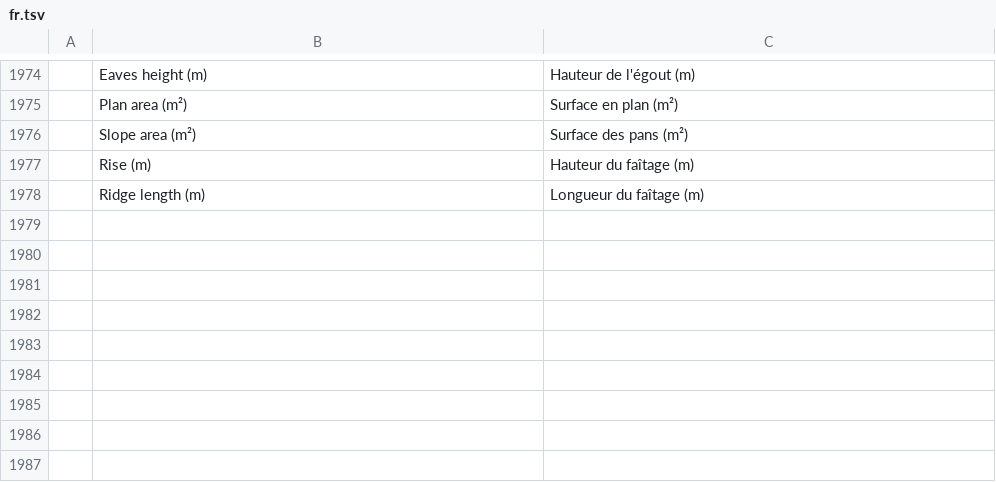
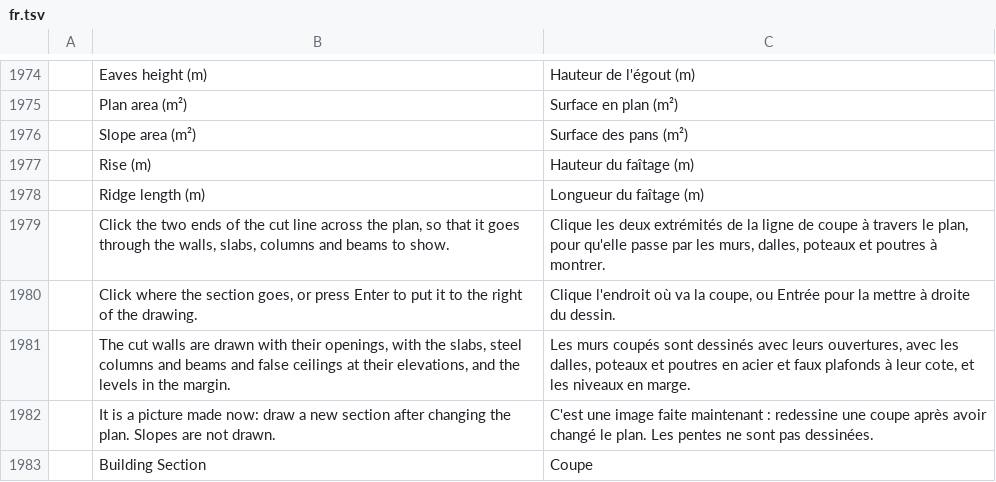
Before and after one commit to Dievartis/cadcraft, a TSV file: crates/ui-egui/src/i18n/fr.tsv, drawn as a sheet; only a part is shown, gaps mark what is left out; the diff names each change by its address in the sheet, - before the commit and + after, or states it on an @@ line.

Commit message:
perso: building section (SECTIONADD) with its help page

```diff
--- a/crates/ui-egui/src/i18n/fr.tsv
+++ b/crates/ui-egui/src/i18n/fr.tsv
+row 1979:  | Click the two ends of the cut line across the plan, so that it goes through the walls, slabs, columns and beams to show. | Clique les deux extrémités de la ligne de coupe à travers le plan, pour qu'elle passe par les murs, dalles, poteaux et poutres à montrer.
+row 1980:  | Click where the section goes, or press Enter to put it to the right of the drawing. | Clique l'endroit où va la coupe, ou Entrée pour la mettre à droite du dessin.
+row 1981:  | The cut walls are drawn with their openings, with the slabs, steel columns and beams and false ceilings at their elevations, and the levels in the margin. | Les murs coupés sont dessinés avec leurs ouvertures, avec les dalles, poteaux et poutres en acier et faux plafonds à leur cote, et les niveaux en marge.
+row 1982:  | It is a picture made now: draw a new section after changing the plan. Slopes are not drawn. | C'est une image faite maintenant : redessine une coupe après avoir changé le plan. Les pentes ne sont pas dessinées.
+row 1983:  | Building Section | Coupe
```
Also changed, not shown: crates/ui-egui/src/i18n/zh.tsv, 9 other files.
